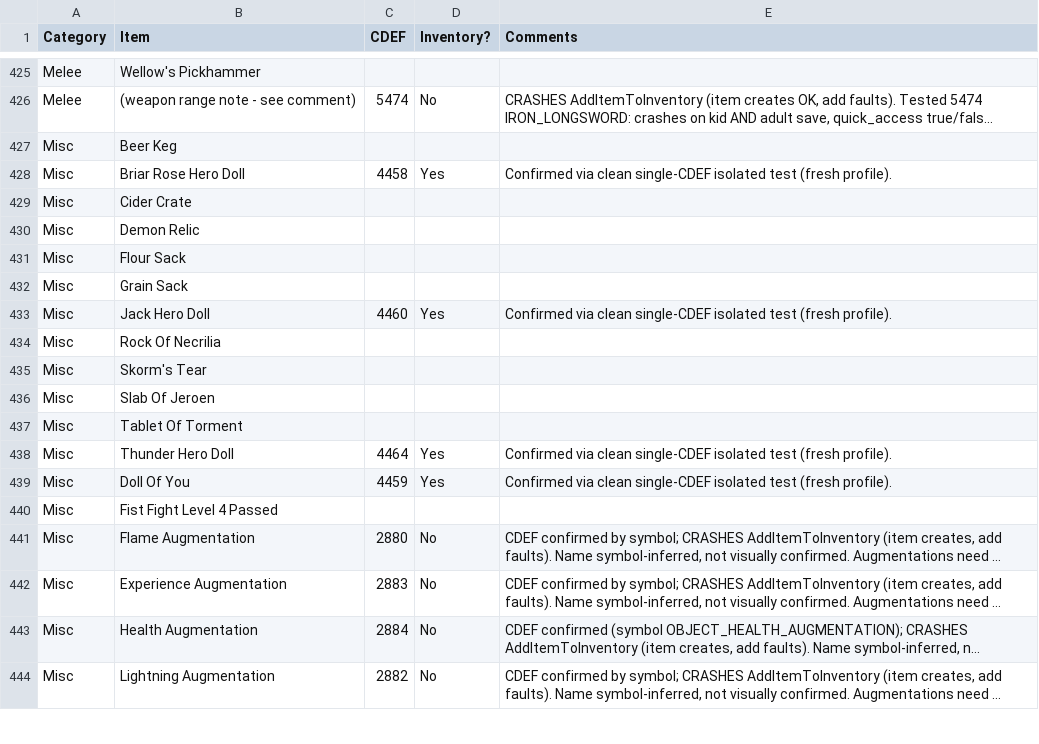
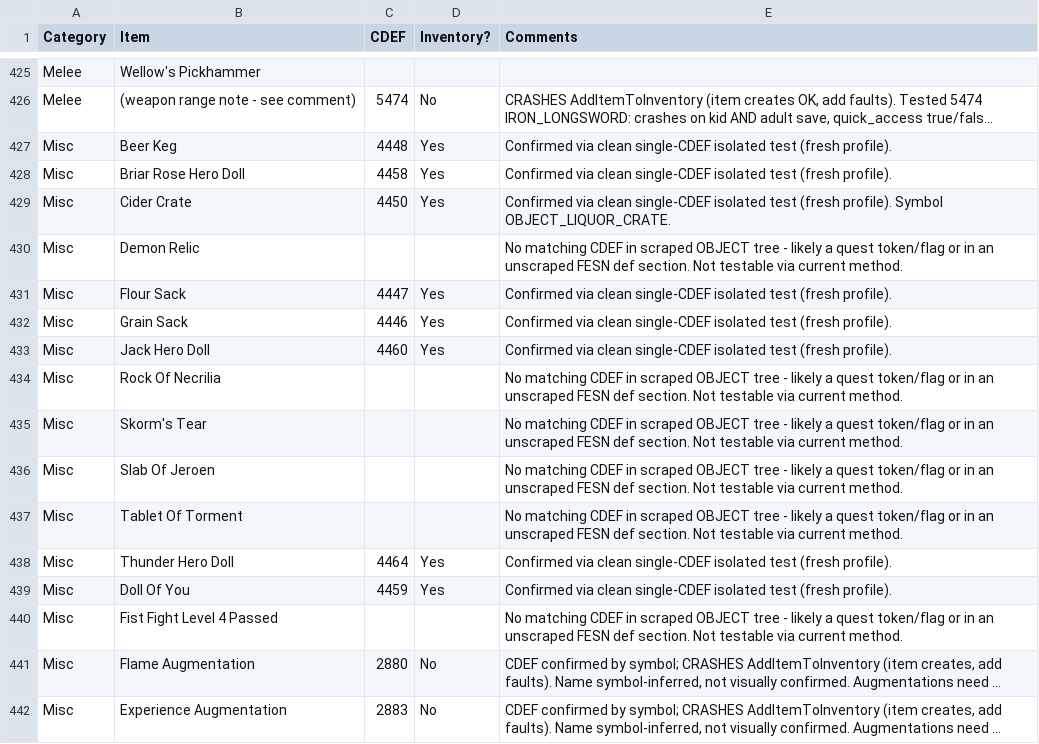
Before and after one commit to lighting8282/Fable_AP_Mod_Work, a TSV file: data/Fable lists for AP - Items.tsv, drawn as a sheet; only a part is shown, gaps mark what is left out; the shorter side is filled out with more unchanged rows; long unchanged cells end in …; the diff names each change by its address in the sheet, - before the commit and + after, or states it on an @@ line.

Commit message:
Misc: sacks/kegs/cider confirmed; flag 6 quest-token misc items with no OBJECT CDEF

```diff
--- a/data/Fable lists for AP - Items.tsv
+++ b/data/Fable lists for AP - Items.tsv
-C427 (CDEF): (empty)
+C427 (CDEF): 4448
-D427 (Inventory?): (empty)
+D427 (Inventory?): Yes
-E427 (Comments): (empty)
+E427 (Comments): Confirmed via clean single-CDEF isolated test (fresh profile).
-C429 (CDEF): (empty)
+C429 (CDEF): 4450
-D429 (Inventory?): (empty)
+D429 (Inventory?): Yes
-E429 (Comments): (empty)
+E429 (Comments): Confirmed via clean single-CDEF isolated test (fresh profile). Symbol OBJECT_LIQUOR_CRATE.
-E430 (Comments): (empty)
+E430 (Comments): No matching CDEF in scraped OBJECT tree - likely a quest token/flag or in an unscraped FESN def section. Not testable via current method.
-C431 (CDEF): (empty)
+C431 (CDEF): 4447
-D431:D432 (Inventory?): (empty)
+D431:D432 (Inventory?): Yes
-E431:E432 (Comments): (empty)
+E431:E432 (Comments): Confirmed via clean single-CDEF isolated test (fresh profile).
-C432 (CDEF): (empty)
+C432 (CDEF): 4446
-E434:E437 (Comments): (empty)
+E434:E437 (Comments): No matching CDEF in scraped OBJECT tree - likely a quest token/flag or in an unscraped FESN def section. Not testable via current method.
-E440 (Comments): (empty)
+E440 (Comments): No matching CDEF in scraped OBJECT tree - likely a quest token/flag or in an unscraped FESN def section. Not testable via current method.
```
